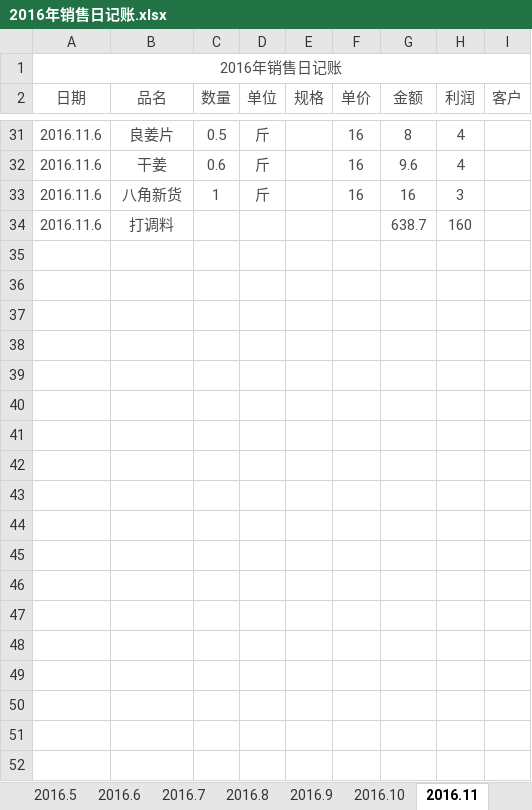
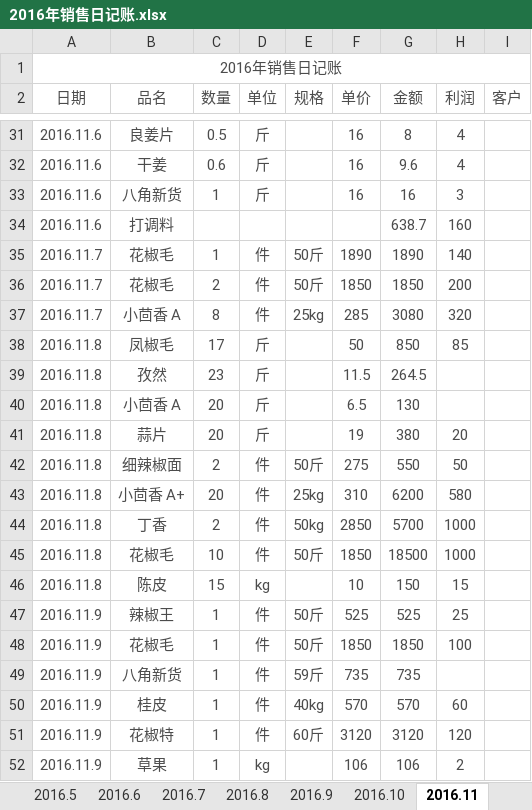
Before and after one commit to zhoukunwei/learngit, an Excel workbook: 2016年销售日记账.xlsx, sheet 2016.11, drawn as a sheet; only a part is shown, gaps mark what is left out; values as stored, in another font and other column widths than the file's, no borders; the diff covers the shown part only; the diff names each change by its address in the sheet, - before the commit and + after, or states it on an @@ line.

```diff
--- a/2016年销售日记账.xlsx (sheet 2016.11)
+++ b/2016年销售日记账.xlsx (sheet 2016.11)
+row 35: 2016.11.7 | 花椒毛 | 1 | 件 | 50斤 | 1890 | 1890 | 140
+row 36: 2016.11.7 | 花椒毛 | 2 | 件 | 50斤 | 1850 | 1850 | 200
+row 37: 2016.11.7 | 小茴香 A | 8 | 件 | 25kg | 285 | 3080 | 320
+row 38: 2016.11.8 | 凤椒毛 | 17 | 斤 |  | 50 | 850 | 85
+row 39: 2016.11.8 | 孜然 | 23 | 斤 |  | 11.5 | 264.5
+row 40: 2016.11.8 | 小茴香 A | 20 | 斤 |  | 6.5 | 130
+row 41: 2016.11.8 | 蒜片 | 20 | 斤 |  | 19 | 380 | 20
+row 42: 2016.11.8 | 细辣椒面 | 2 | 件 | 50斤 | 275 | 550 | 50
+row 43: 2016.11.8 | 小茴香 A+ | 20 | 件 | 25kg | 310 | 6200 | 580
+row 44: 2016.11.8 | 丁香 | 2 | 件 | 50kg | 2850 | 5700 | 1000
+row 45: 2016.11.8 | 花椒毛 | 10 | 件 | 50斤 | 1850 | 18500 | 1000
+row 46: 2016.11.8 | 陈皮 | 15 | kg |  | 10 | 150 | 15
+row 47: 2016.11.9 | 辣椒王 | 1 | 件 | 50斤 | 525 | 525 | 25
+row 48: 2016.11.9 | 花椒毛 | 1 | 件 | 50斤 | 1850 | 1850 | 100
+row 49: 2016.11.9 | 八角新货 | 1 | 件 | 59斤 | 735 | 735
+row 50: 2016.11.9 | 桂皮 | 1 | 件 | 40kg | 570 | 570 | 60
+row 51: 2016.11.9 | 花椒特 | 1 | 件 | 60斤 | 3120 | 3120 | 120
+row 52: 2016.11.9 | 草果 | 1 | kg |  | 106 | 106 | 2
```
Also changed, not shown: 63 added rows and 11 edited cells elsewhere in this sheet, sheet 2016.9, sheet 2016.1, sheet 2016.3, sheet 2016.10.
